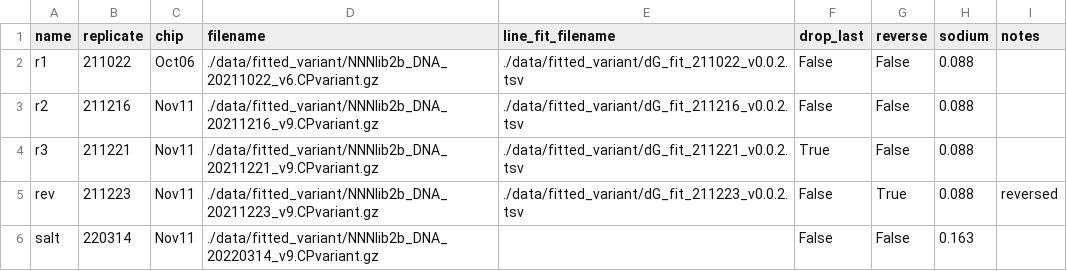
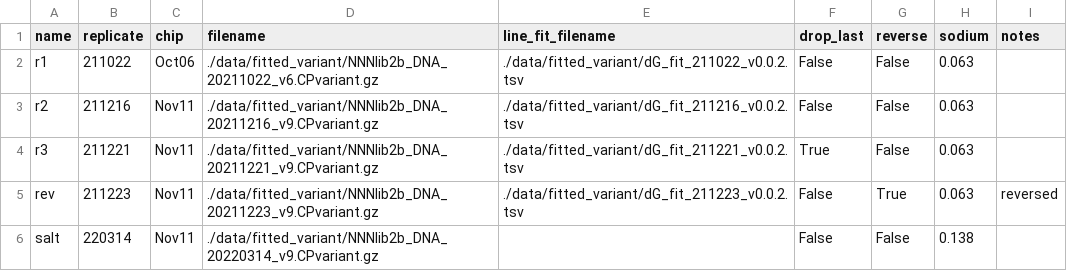
Before and after one commit to GreenleafLab/nnn_paper, a TSV file: data/nnnlib2b_replicates.tsv, drawn as a sheet.

Commit message:
before removing arr_v0 in data prep

```diff
--- a/data/nnnlib2b_replicates.tsv
+++ b/data/nnnlib2b_replicates.tsv
@@ -1,6 +1,6 @@
 name	replicate	chip	filename	line_fit_filename	drop_last	reverse	sodium	notes
-r1	211022	Oct06	./data/fitted_variant/NNNlib2b_DNA_20211022_v6.CPvariant.gz	./data/fitted_variant/dG_fit_211022_v0.0.2.tsv	False	False	0.088	
-r2	211216	Nov11	./data/fitted_variant/NNNlib2b_DNA_20211216_v9.CPvariant.gz	./data/fitted_variant/dG_fit_211216_v0.0.2.tsv	False	False	0.088	
-r3	211221	Nov11	./data/fitted_variant/NNNlib2b_DNA_20211221_v9.CPvariant.gz	./data/fitted_variant/dG_fit_211221_v0.0.2.tsv	True	False	0.088	
-rev	211223	Nov11	./data/fitted_variant/NNNlib2b_DNA_20211223_v9.CPvariant.gz	./data/fitted_variant/dG_fit_211223_v0.0.2.tsv	False	True	0.088	reversed
-salt	220314	Nov11	./data/fitted_variant/NNNlib2b_DNA_20220314_v9.CPvariant.gz		False	False	0.163	
+r1	211022	Oct06	./data/fitted_variant/NNNlib2b_DNA_20211022_v6.CPvariant.gz	./data/fitted_variant/dG_fit_211022_v0.0.2.tsv	False	False	0.063	
+r2	211216	Nov11	./data/fitted_variant/NNNlib2b_DNA_20211216_v9.CPvariant.gz	./data/fitted_variant/dG_fit_211216_v0.0.2.tsv	False	False	0.063	
+r3	211221	Nov11	./data/fitted_variant/NNNlib2b_DNA_20211221_v9.CPvariant.gz	./data/fitted_variant/dG_fit_211221_v0.0.2.tsv	True	False	0.063	
+rev	211223	Nov11	./data/fitted_variant/NNNlib2b_DNA_20211223_v9.CPvariant.gz	./data/fitted_variant/dG_fit_211223_v0.0.2.tsv	False	True	0.063	reversed
+salt	220314	Nov11	./data/fitted_variant/NNNlib2b_DNA_20220314_v9.CPvariant.gz		False	False	0.138	
```
Also changed, not shown: 6 other files.
